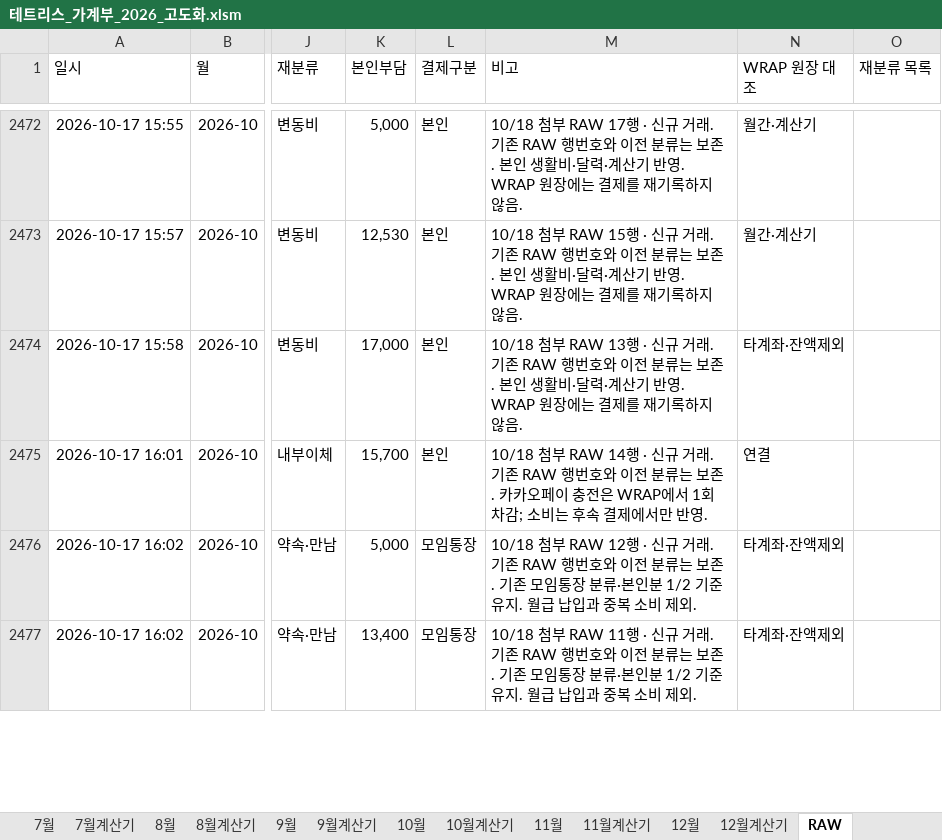
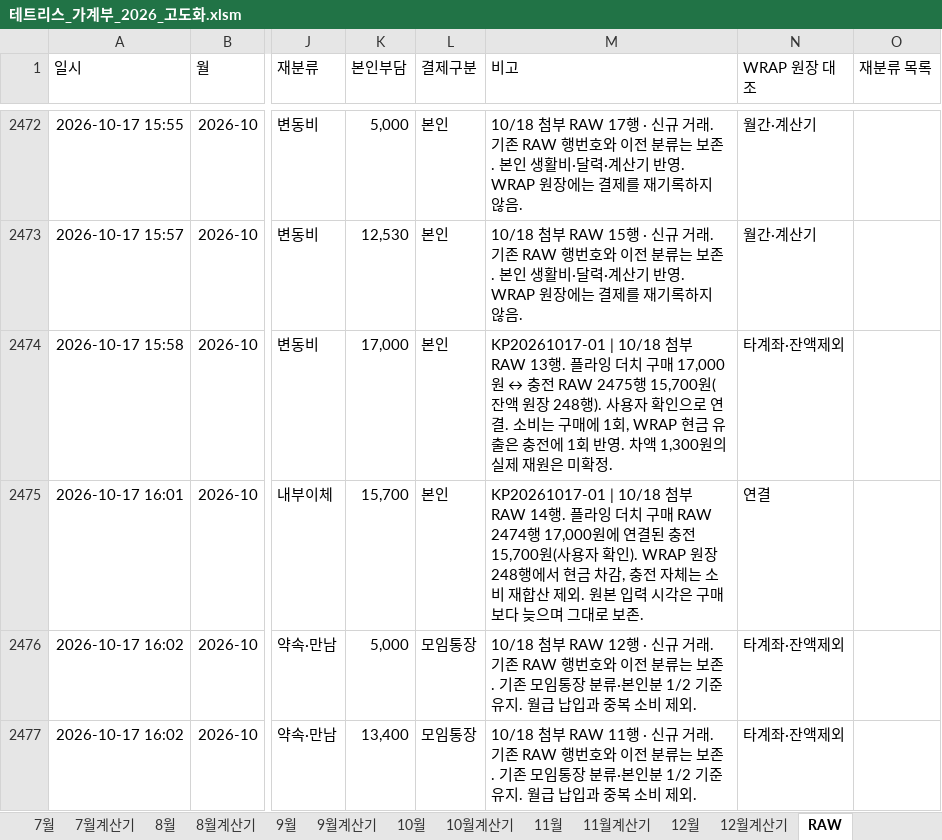
Before and after one commit to devcmy/budgetbook, an Excel workbook: excelWork/테트리스_가계부_2026_고도화.xlsm, sheet RAW, drawn as a sheet; only a part is shown, gaps mark what is left out; values as stored, in another font and other column widths than the file's, no borders; conditional formats not drawn; the diff names each change by its address in the sheet, - before the commit and + after, or states it on an @@ line.

```diff
--- a/excelWork/테트리스_가계부_2026_고도화.xlsm (sheet RAW)
+++ b/excelWork/테트리스_가계부_2026_고도화.xlsm (sheet RAW)
-M2474 (비고): 10/18 첨부 RAW 13행 · 신규 거래. 기존 RAW 행번호와 이전 분류는 보존. 본인 생활비·달력·계산기 반영. WRAP 원장에는 결제를 재기록하지 않음.
+M2474 (비고): KP20261017-01 | 10/18 첨부 RAW 13행. 플라잉 더치 구매 17,000원 ↔ 충전 RAW 2475행 15,700원(잔액 원장 248행). 사용자 확인으로 연결. 소비는 구매에 1회, WRAP 현금 유출은 충전에 1회 반영. 차액 1,300원의 실제 재원은 미확정.
-M2475 (비고): 10/18 첨부 RAW 14행 · 신규 거래. 기존 RAW 행번호와 이전 분류는 보존. 카카오페이 충전은 WRAP에서 1회 차감; 소비는 후속 결제에서만 반영.
+M2475 (비고): KP20261017-01 | 10/18 첨부 RAW 14행. 플라잉 더치 구매 RAW 2474행 17,000원에 연결된 충전 15,700원(사용자 확인). WRAP 원장 248행에서 현금 차감, 충전 자체는 소비 재합산 제외. 원본 입력 시각은 구매보다 늦으며 그대로 보존.
```
Also changed, not shown: sheet 잔액, hidden cells, 30 other files.
